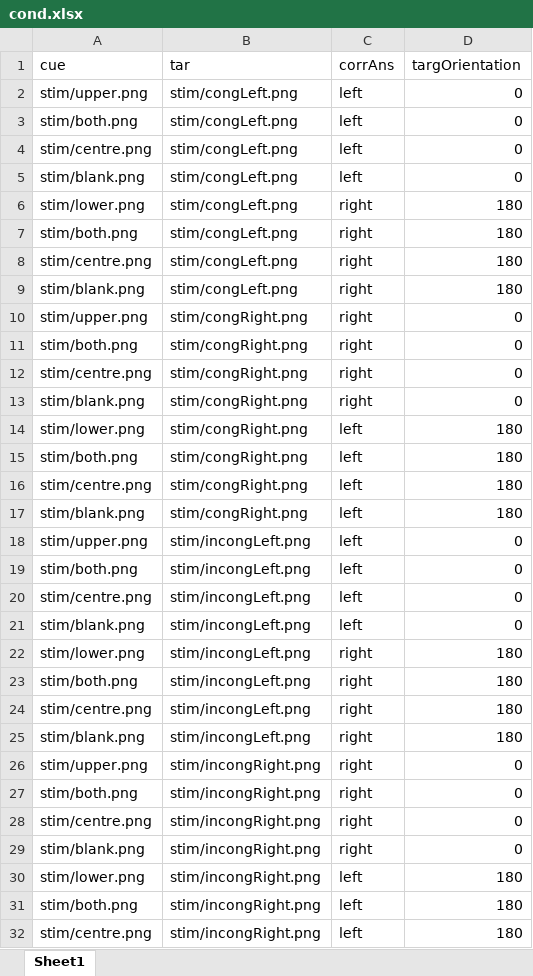
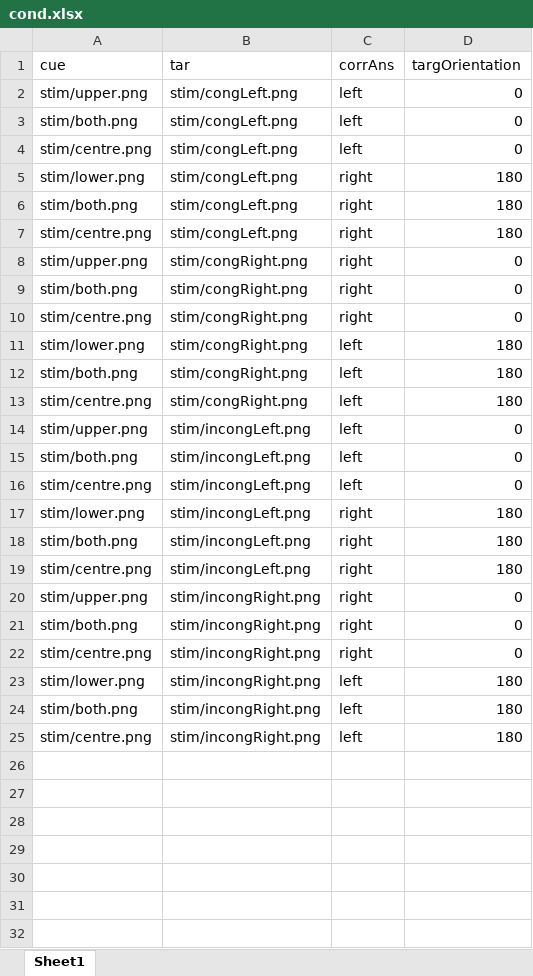
Before and after one commit to mehrdad117/NL-Assessments-ANT, an Excel workbook: cond.xlsx, sheet Sheet1, drawn as a sheet; only a part is shown; values as stored, in another font and other column widths than the file's, no borders; the diff covers the shown part only; the diff names each change by its address in the sheet, - before the commit and + after, or states it on an @@ line.

```diff
--- a/cond.xlsx (sheet Sheet1)
+++ b/cond.xlsx (sheet Sheet1)
-row 5: stim/blank.png | stim/congLeft.png | left | 0
-row 9: stim/blank.png | stim/congLeft.png | right | 180
-row 13: stim/blank.png | stim/congRight.png | right | 0
-row 17: stim/blank.png | stim/congRight.png | left | 180
-row 21: stim/blank.png | stim/incongLeft.png | left | 0
-row 25: stim/blank.png | stim/incongLeft.png | right | 180
-row 29: stim/blank.png | stim/incongRight.png | right | 0
```
Also changed, not shown: 17 removed rows elsewhere in this sheet, 5 other files.
